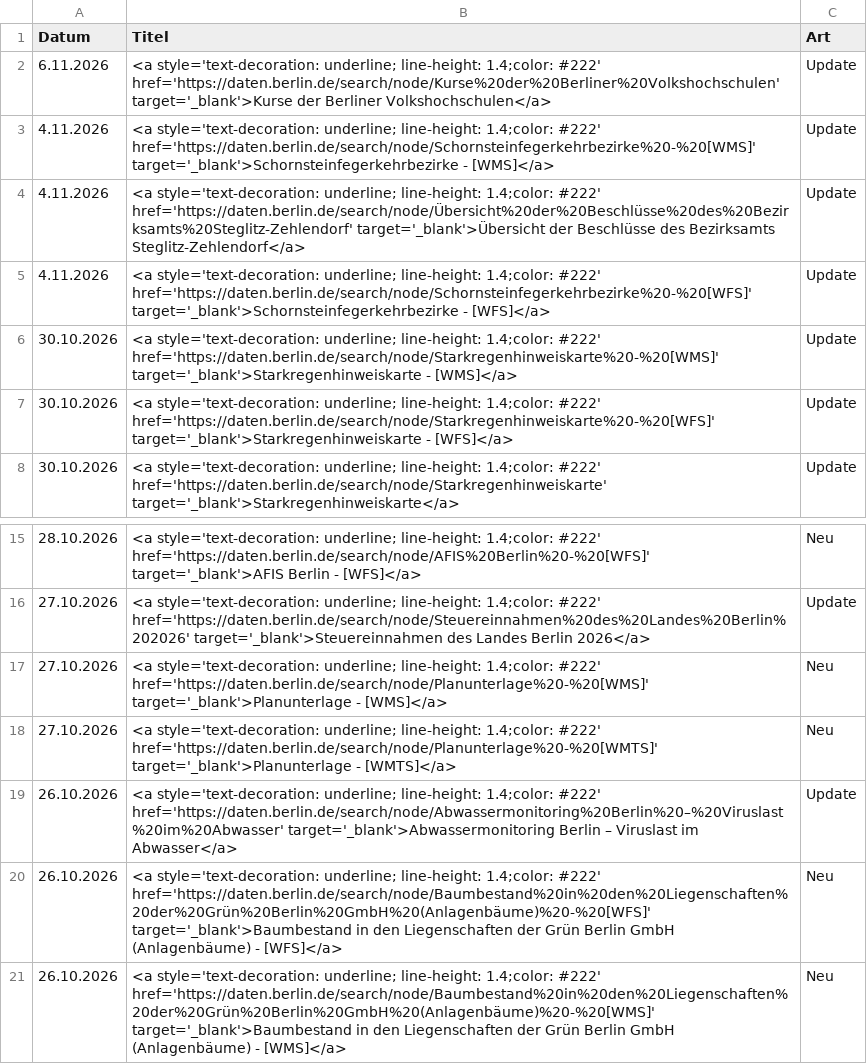
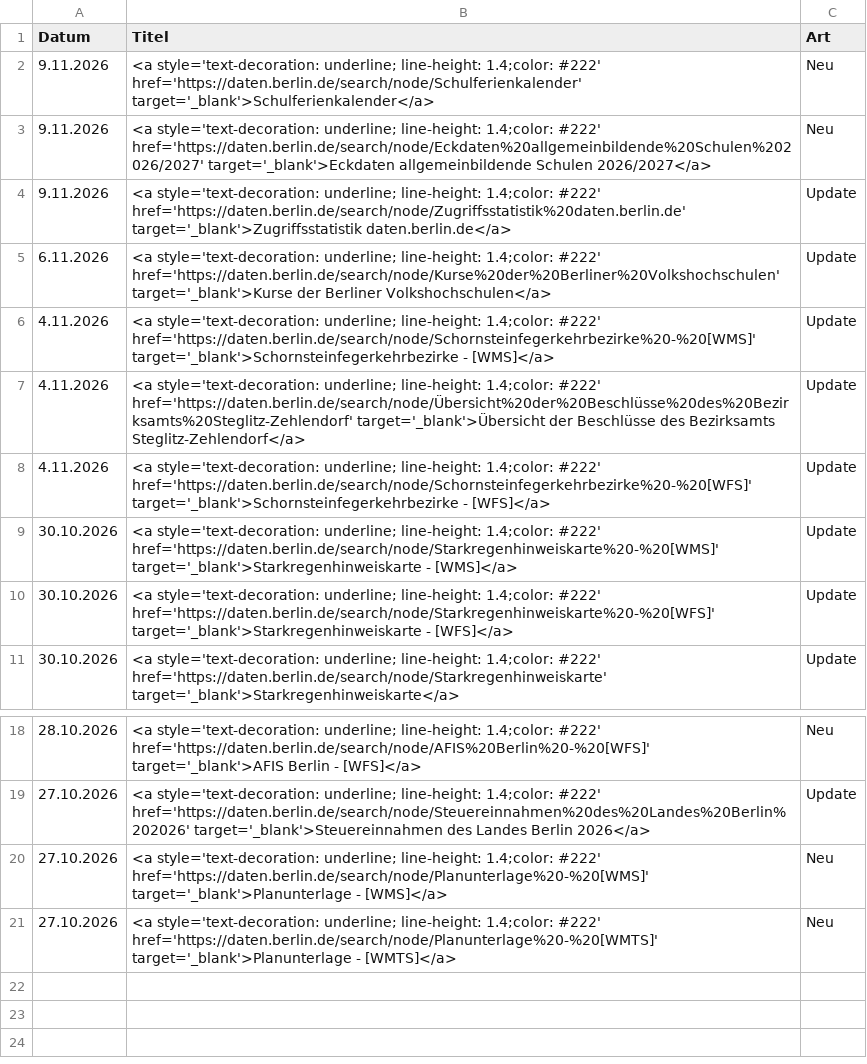
Before and after one commit to technologiestiftung/odis-datenportal-uebersicht, a CSV file: data/overviewDays.csv, drawn as a sheet; only a part is shown, gaps mark what is left out.

```diff
--- a/data/overviewDays.csv
+++ b/data/overviewDays.csv
@@ -1,2 +1,5 @@
 Datum,Titel,Art
+9.11.2026,<a style='text-decoration: underline; line-height: 1.4;color: #222' href='https://daten.berlin.de/search/node/Schulferienkalender' target='_blank'>Schulferienkalender</a>,Neu
+9.11.2026,<a style='text-decoration: underline; line-height: 1.4;color: #222' href='https://daten.berlin.de/search/node/Eckdaten%20allgemeinbildende%20Schulen%202026/2027' target='_blank'>Eckdaten allgemeinbildende Schulen 2026/2027</a>,Neu
+9.11.2026,<a style='text-decoration: underline; line-height: 1.4;color: #222' href='https://daten.berlin.de/search/node/Zugriffsstatistik%20daten.berlin.de' target='_blank'>Zugriffsstatistik daten.berlin.de</a>,Update
 6.11.2026,<a style='text-decoration: underline; line-height: 1.4;color: #222' href='https://daten.berlin.de/search/node/Kurse%20der%20Berliner%20Volkshochschulen' target='_blank'>Kurse der Berliner Volkshochschulen</a>,Update
@@ -18,4 +21 @@ Datum,Titel,Art
 27.10.2026,<a style='text-decoration: underline; line-height: 1.4;color: #222' href='https://daten.berlin.de/search/node/Planunterlage%20-%20[WMTS]' target='_blank'>Planunterlage - [WMTS]</a>,Neu
-26.10.2026,<a style='text-decoration: underline; line-height: 1.4;color: #222' href='https://daten.berlin.de/search/node/Abwassermonitoring%20Berlin%20–%20Viruslast%20im%20Abwasser' target='_blank'>Abwassermonitoring Berlin – Viruslast im Abwasser</a>,Update
-26.10.2026,<a style='text-decoration: underline; line-height: 1.4;color: #222' href='https://daten.berlin.de/search/node/Baumbestand%20in%20den%20Liegenschaften%20der%20Grün%20Berlin%20GmbH%20(Anlagenbäume)%20-%20[WFS]' target='_blank'>Baumbestand in den Liegenschaften der Grün Berlin GmbH (Anlagenbäume) - [WFS]</a>,Neu
-26.10.2026,<a style='text-decoration: underline; line-height: 1.4;color: #222' href='https://daten.berlin.de/search/node/Baumbestand%20in%20den%20Liegenschaften%20der%20Grün%20Berlin%20GmbH%20(Anlagenbäume)%20-%20[WMS]' target='_blank'>Baumbestand in den Liegenschaften der Grün Berlin GmbH (Anlagenbäume) - [WMS]</a>,Neu
```
Also changed, not shown: 1 other file.
